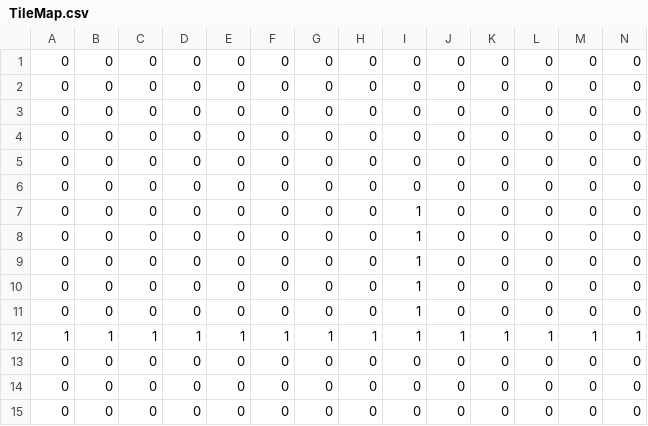
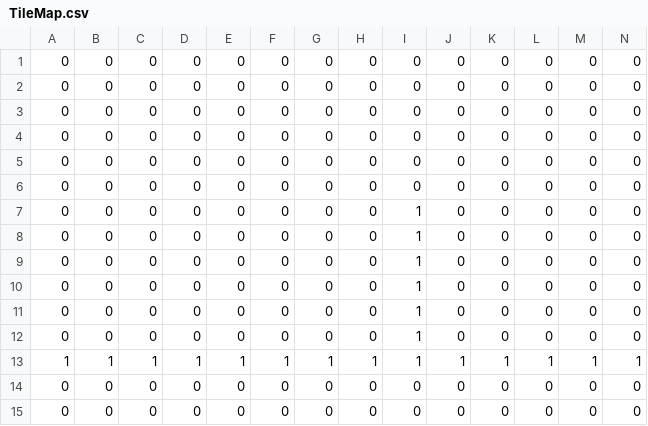
Before and after one commit to CS30-Chance/2D-Exploration, a CSV file: TileMap.csv, drawn as a sheet; only a part is shown; removed rows and columns are numbered as before the commit, all else as after; rows hold the shown columns only; the diff names each change by its address in the sheet, - before the commit and + after, or states it on an @@ line.

Commit message:
tile map and take hit animation for enemy

```diff
--- a/TileMap.csv
+++ b/TileMap.csv
+row 12: 0 | 0 | 0 | 0 | 0 | 0 | 0 | 0 | 1 | 0 | 0 | 0 | 0 | 0
-row 13: 0 | 0 | 0 | 0 | 0 | 0 | 0 | 0 | 0 | 0 | 0 | 0 | 0 | 0
```
Also changed, not shown: 5 other files.
